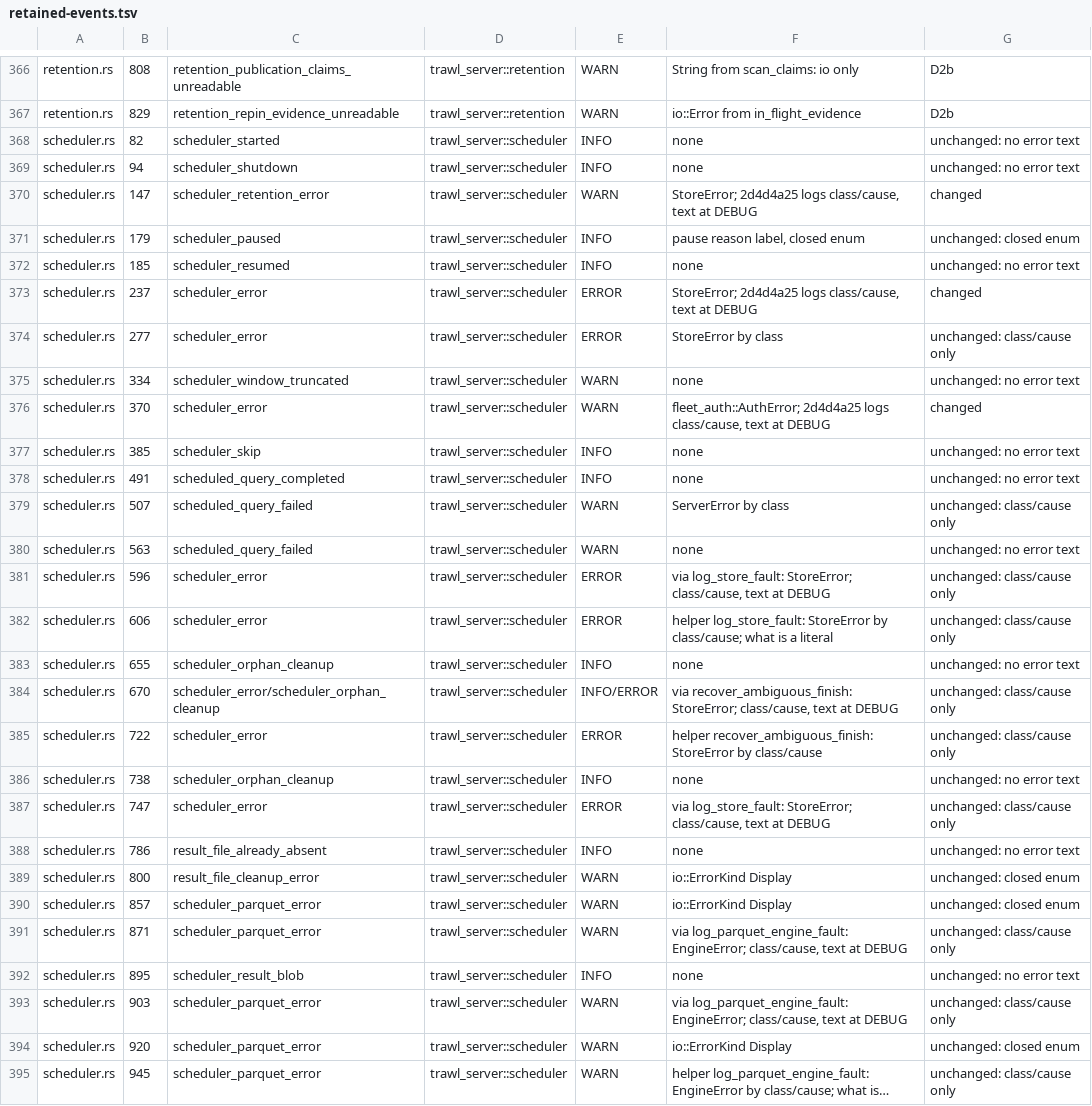
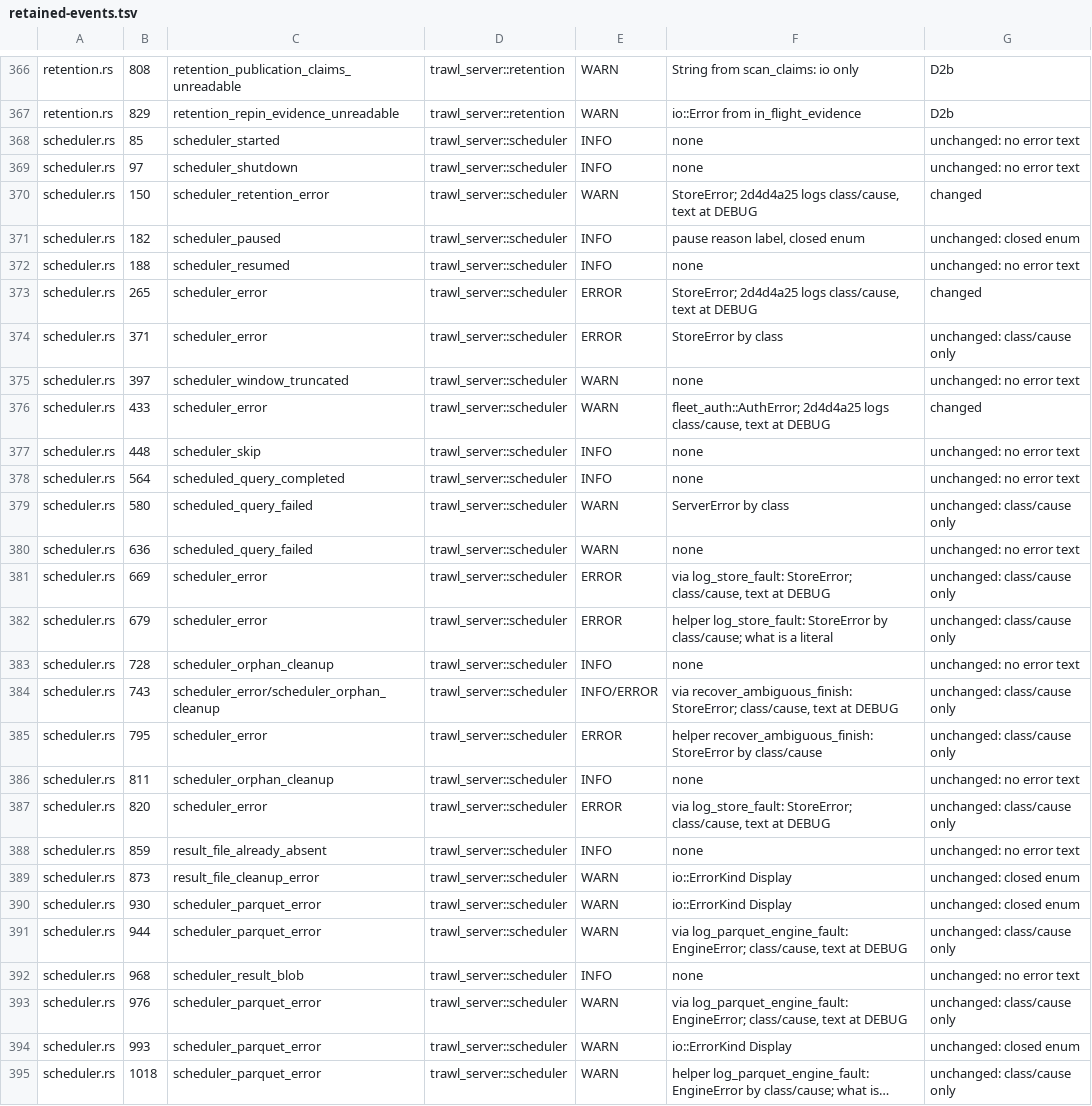
Before and after one commit to jakub/trawl, a TSV file: docs/evidence/issue-412/retained-events.tsv, drawn as a sheet; only a part is shown, gaps mark what is left out; long unchanged cells end in …; the diff covers the shown part only; the diff names each change by its address in the sheet, - before the commit and + after, or states it on an @@ line.

Commit message:
docs(evidence): regenerate the retained-event inventory after merging main

```diff
--- a/docs/evidence/issue-412/retained-events.tsv
+++ b/docs/evidence/issue-412/retained-events.tsv
-B368: 82
+B368: 85
-B369: 94
+B369: 97
-B370: 147
+B370: 150
-B371: 179
+B371: 182
-B372: 185
+B372: 188
-B373: 237
+B373: 265
-B374: 277
+B374: 371
-B375: 334
+B375: 397
-B376: 370
+B376: 433
-B377: 385
+B377: 448
-B378: 491
+B378: 564
-B379: 507
+B379: 580
-B380: 563
+B380: 636
-B381: 596
+B381: 669
-B382: 606
+B382: 679
-B383: 655
+B383: 728
-B384: 670
+B384: 743
-B385: 722
+B385: 795
-B386: 738
+B386: 811
-B387: 747
+B387: 820
-B388: 786
+B388: 859
-B389: 800
+B389: 873
-B390: 857
+B390: 930
-B391: 871
+B391: 944
-B392: 895
+B392: 968
-B393: 903
+B393: 976
-B394: 920
+B394: 993
-B395: 945
+B395: 1018
```
Also changed, not shown: 38 edited cells elsewhere in this file.
